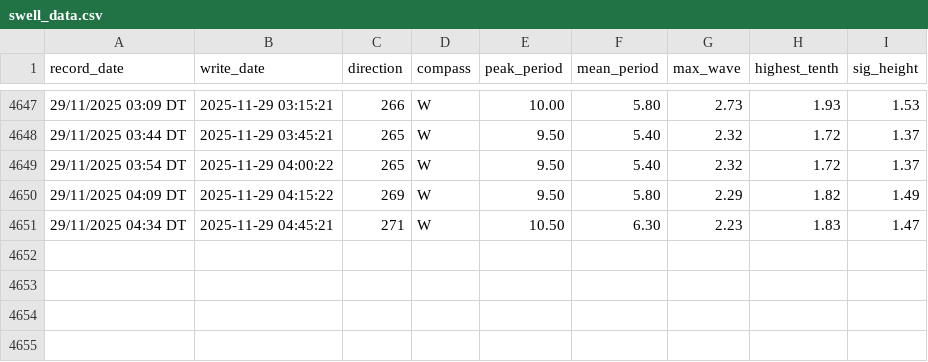
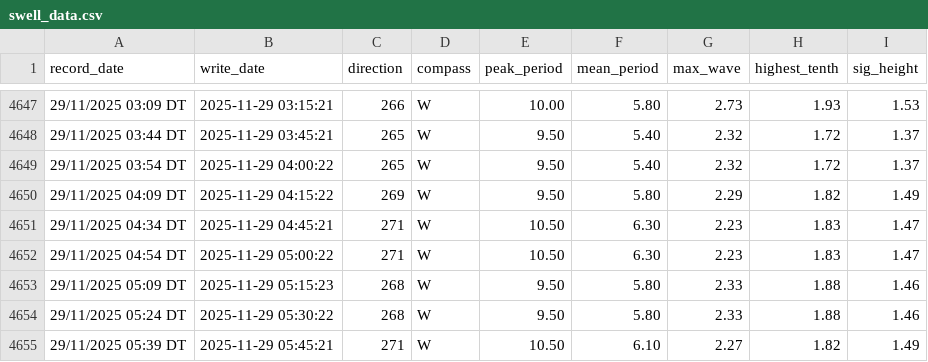
Before and after one commit to Hamish-StonyAnalytics/coastal-swell.github.io, a CSV file: swell_data.csv, drawn as a sheet; only a part is shown, gaps mark what is left out; the diff names each change by its address in the sheet, - before the commit and + after, or states it on an @@ line.

Commit message:
Automated data update

```diff
--- a/swell_data.csv
+++ b/swell_data.csv
+row 4652: 29/11/2025 04:54 DT | 2025-11-29 05:00:22 | 271 | W | 10.50 | 6.30 | 2.23 | 1.83 | 1.47
+row 4653: 29/11/2025 05:09 DT | 2025-11-29 05:15:23 | 268 | W | 9.50 | 5.80 | 2.33 | 1.88 | 1.46
+row 4654: 29/11/2025 05:24 DT | 2025-11-29 05:30:22 | 268 | W | 9.50 | 5.80 | 2.33 | 1.88 | 1.46
+row 4655: 29/11/2025 05:39 DT | 2025-11-29 05:45:21 | 271 | W | 10.50 | 6.10 | 2.27 | 1.82 | 1.49
```
